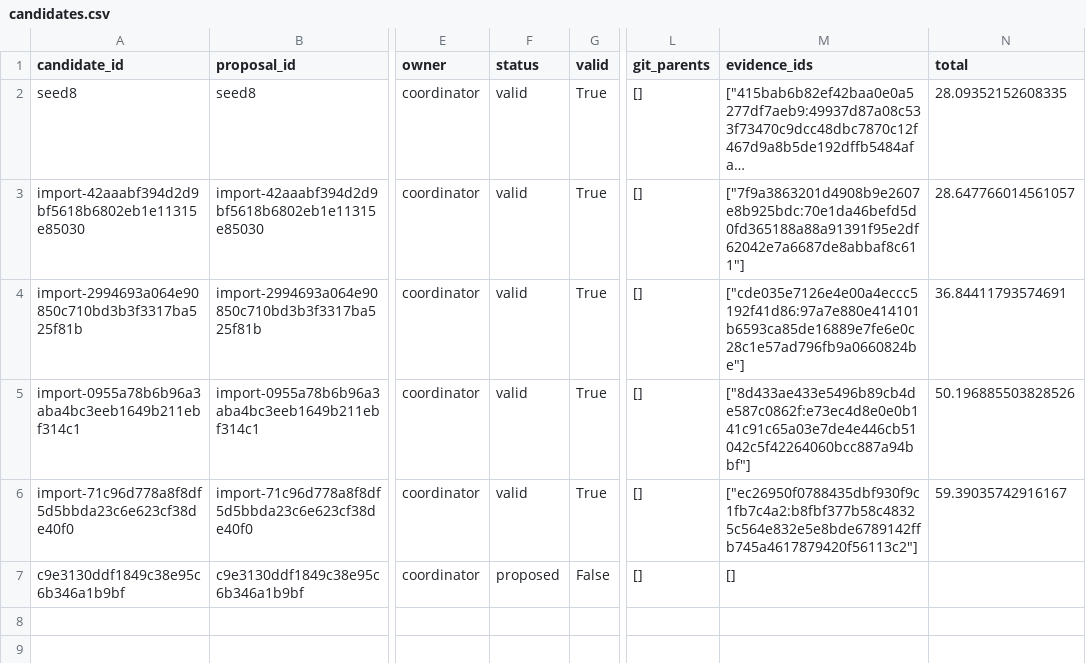
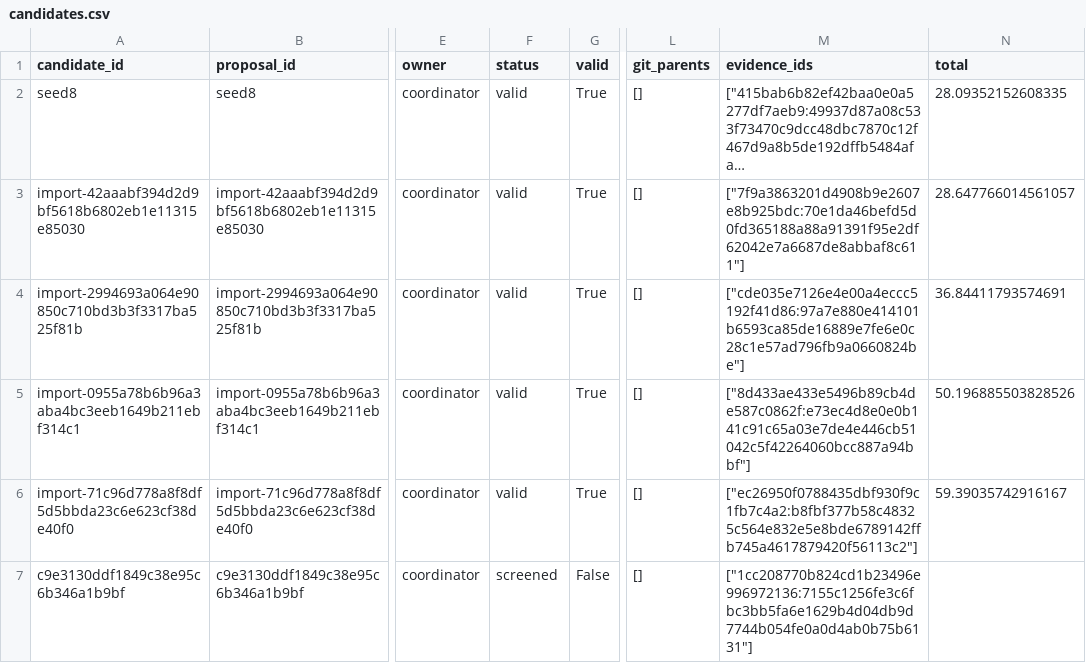
Before and after one commit to timbtz/feyer-search-lab, a CSV file: experiments/campaigns/smac-pilot-v1/candidates.csv, drawn as a sheet; only a part is shown, gaps mark what is left out; long unchanged cells end in …; the diff names each change by its address in the sheet, - before the commit and + after, or states it on an @@ line.

Commit message:
Record DAG campaign c9e3130ddf1849c38e95c6b346a1b9bf-screen

```diff
--- a/experiments/campaigns/smac-pilot-v1/candidates.csv
+++ b/experiments/campaigns/smac-pilot-v1/candidates.csv
-F7 (status): proposed
+F7 (status): screened
-M7 (evidence_ids): []
+M7 (evidence_ids): ["1cc208770b824cd1b23496e996972136:7155c1256fe3c6fbc3bb5fa6e1629b4d04db9d7744b054fe0a0d4ab0b75b6131"]
```
Also changed, not shown: 7 other files.
